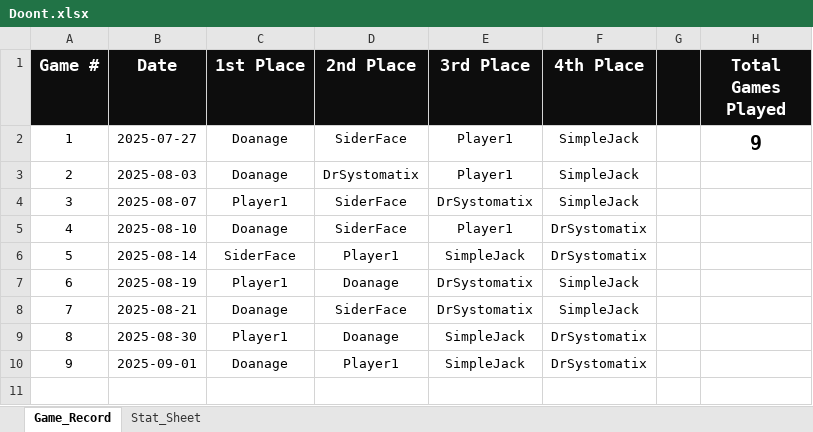
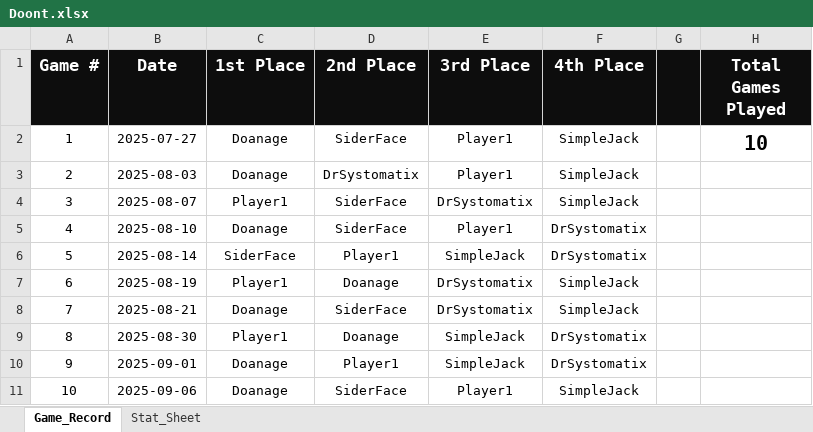
Before and after one commit to charles-m-doan/doont, an Excel workbook: Doont.xlsx, sheet Game_Record, drawn as a sheet; values as stored, in another font and other column widths than the file's, no borders; the diff names each change by its address in the sheet, - before the commit and + after, or states it on an @@ line.

```diff
--- a/Doont.xlsx (sheet Game_Record)
+++ b/Doont.xlsx (sheet Game_Record)
-H2 (Total Games Played): 9
+H2 (Total Games Played): 10
+row 11: 10 | 2025-09-06 | Doanage | SiderFace | Player1 | SimpleJack
```
Also changed, not shown: sheet Stat_Sheet, 1 other file.
